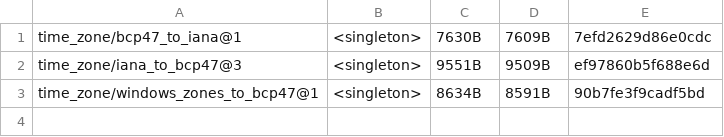
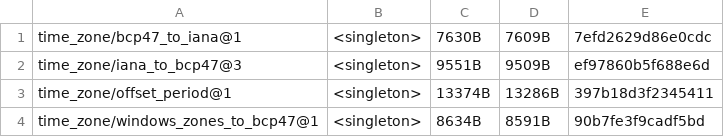
Before and after one commit to unicode-org/icu4x, a CSV file: provider/data/timezone/fingerprints.csv, drawn as a sheet.

```diff
--- a/provider/data/timezone/fingerprints.csv
+++ b/provider/data/timezone/fingerprints.csv
@@ -2,2 +2,3 @@ time_zone/bcp47_to_iana@1, <singleton>, 7630B, 7609B, 7efd2629d86e0cdc
 time_zone/iana_to_bcp47@3, <singleton>, 9551B, 9509B, ef97860b5f688e6d
+time_zone/offset_period@1, <singleton>, 13374B, 13286B, 397b18d3f2345411
 time_zone/windows_zones_to_bcp47@1, <singleton>, 8634B, 8591B, 90b7fe3f9cadf5bd
```
Also changed, not shown: 21 other files.
